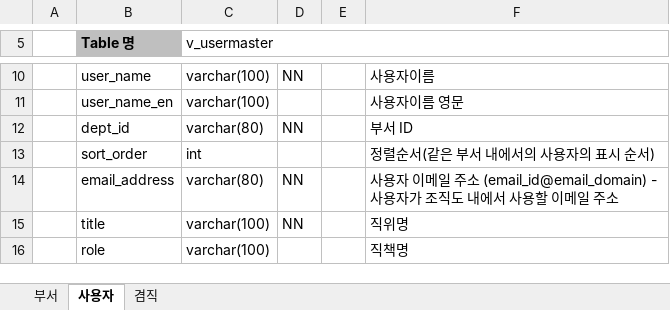
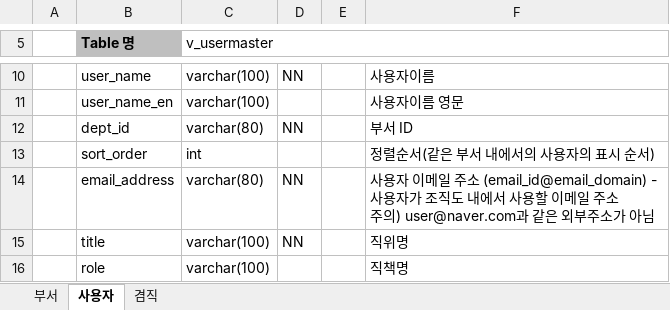
Before and after one commit to Shim8934/refactor_ezFlow4Java, an Excel workbook: docs/tech/인사연동_테이블정의서.xlsx, sheet 사용자, drawn as a sheet; only a part is shown, gaps mark what is left out; values as stored, in another font and other column widths than the file's, no borders; ↵ is a line break in a cell; the diff names each change by its address in the sheet, - before the commit and + after, or states it on an @@ line.

Commit message:
인사연동 테이블정의서 업데이트

```diff
--- a/docs/tech/인사연동_테이블정의서.xlsx (sheet 사용자)
+++ b/docs/tech/인사연동_테이블정의서.xlsx (sheet 사용자)
-F14: …일 주소
+F14: …일 주소 ↵ 주의) user@naver.com과 같은 외부주소가 아님
```
